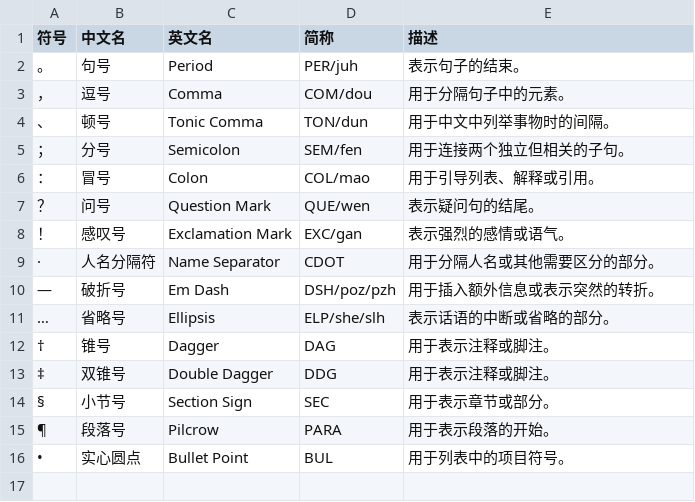
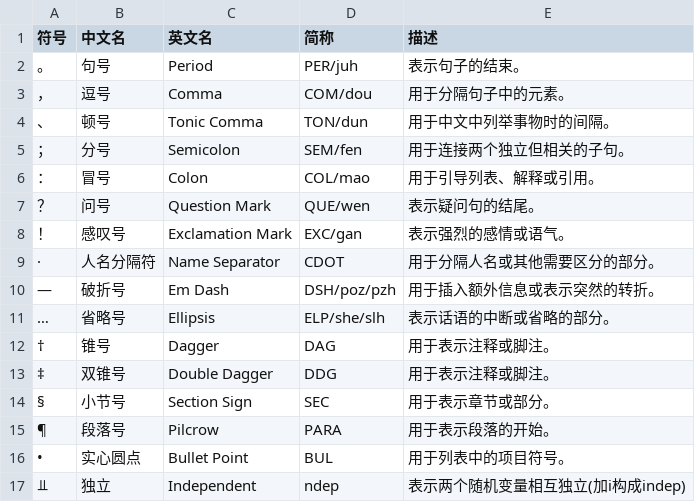
Before and after one commit to Louisredstone/ms-user-dict-toolkit, a CSV file: char.csv, drawn as a sheet.

```diff
--- a/char.csv
+++ b/char.csv
@@ -16 +16,2 @@
 •,实心圆点,Bullet Point,BUL,用于列表中的项目符号。
+⫫,独立,Independent,ndep,表示两个随机变量相互独立(加i构成indep)
```
Also changed, not shown: 1 other file.
